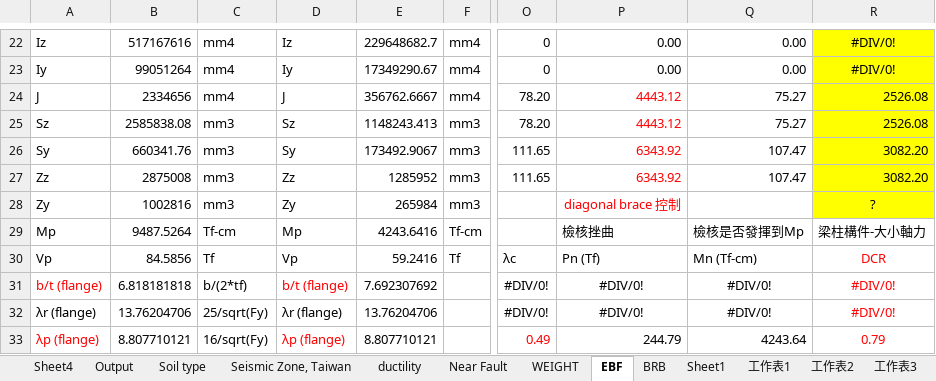
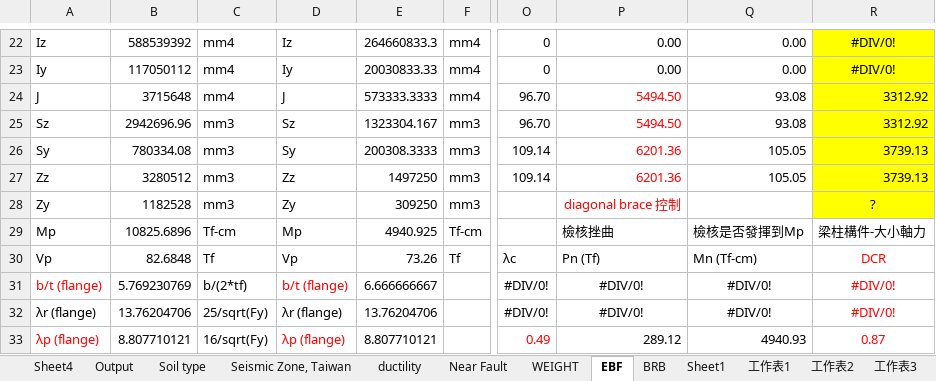
Before and after one commit to skyran1278/matlab, an Excel workbook: 10-st/DP2/check.xlsx, sheet EBF, drawn as a sheet; only a part is shown, gaps mark what is left out; values as stored, in another font and other column widths than the file's, no borders; the diff covers the shown part only; the diff names each change by its address in the sheet, - before the commit and + after, or states it on an @@ line.

```diff
--- a/10-st/DP2/check.xlsx (sheet EBF)
+++ b/10-st/DP2/check.xlsx (sheet EBF)
-B22: 517167616
+B22: 588539392
-E22: 229648682.7
+E22: 264660833.3
-B23: 99051264
+B23: 117050112
-E23: 17349290.67
+E23: 20030833.33
-B24: 2334656
+B24: 3715648
-E24: 356762.6667
+E24: 573333.3333
-O24:O25: 78.20
+O24:O25: 96.70
-P24:P25: 4443.12
+P24:P25: 5494.50
-Q24:Q25: 75.27
+Q24:Q25: 93.08
-R24:R25: 2526.08
+R24:R25: 3312.92
-B25: 2585838.08
+B25: 2942696.96
-E25: 1148243.413
+E25: 1323304.167
-B26: 660341.76
+B26: 780334.08
-E26: 173492.9067
+E26: 200308.3333
-O26:O27: 111.65
+O26:O27: 109.14
-P26:P27: 6343.92
+P26:P27: 6201.36
-Q26:Q27: 107.47
+Q26:Q27: 105.05
-R26:R27: 3082.20
+R26:R27: 3739.13
-B27: 2875008
+B27: 3280512
-E27: 1285952
+E27: 1497250
-B28: 1002816
+B28: 1182528
-E28: 265984
+E28: 309250
-B29: 9487.5264
+B29: 10825.6896
-E29: 4243.6416
+E29: 4940.925
-B30: 84.5856
+B30: 82.6848
-E30: 59.2416
+E30: 73.26
-B31: 6.818181818
+B31: 5.769230769
-E31: 7.692307692
+E31: 6.666666667
-P33: 244.79
+P33: 289.12
-Q33: 4243.64
+Q33: 4940.93
-R33: 0.79
+R33: 0.87
```
Also changed, not shown: 87 edited cells elsewhere in this sheet, sheet BRB, charts or pictures, 10-st/DP2/02_1 SOPVBA.xlsm, 14 other files.
